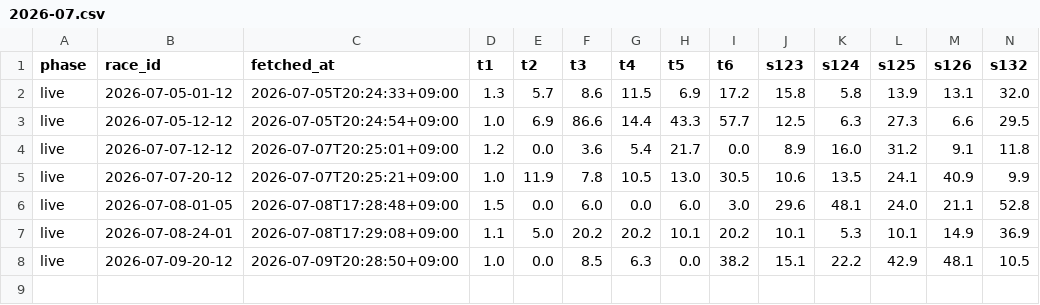
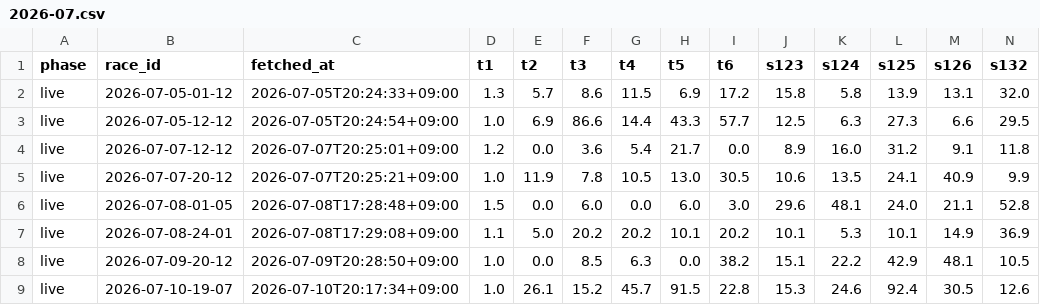
Before and after one commit to denden56-cloud/boatrace-papertrade, a CSV file: state/odds/2026-07.csv, drawn as a sheet; only a part is shown; rows hold the shown columns only; the diff names each change by its address in the sheet, - before the commit and + after, or states it on an @@ line.

```diff
--- a/state/odds/2026-07.csv
+++ b/state/odds/2026-07.csv
+row 9: live | 2026-07-10-19-07 | 2026-07-10T20:17:34+09:00 | 1.0 | 26.1 | 15.2 | 45.7 | 91.5 | 22.8 | 15.3 | 24.6 | 92.4 | 30.5 | 12.6
```
Also changed, not shown: state/beforeinfo.csv, state/checked.csv, 1 other file.
